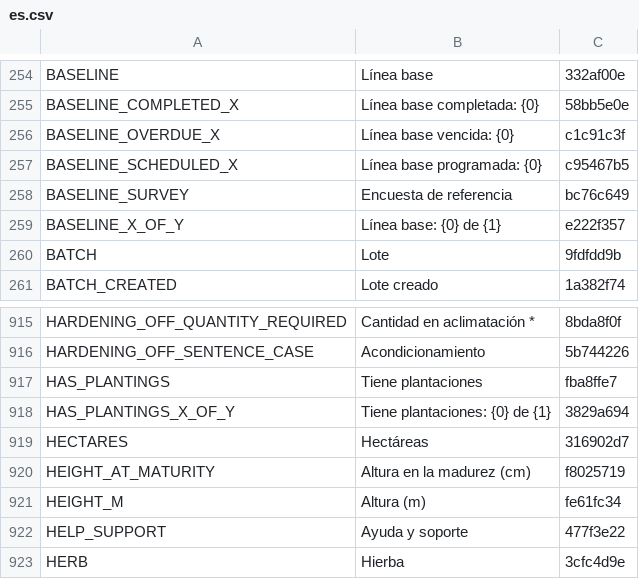
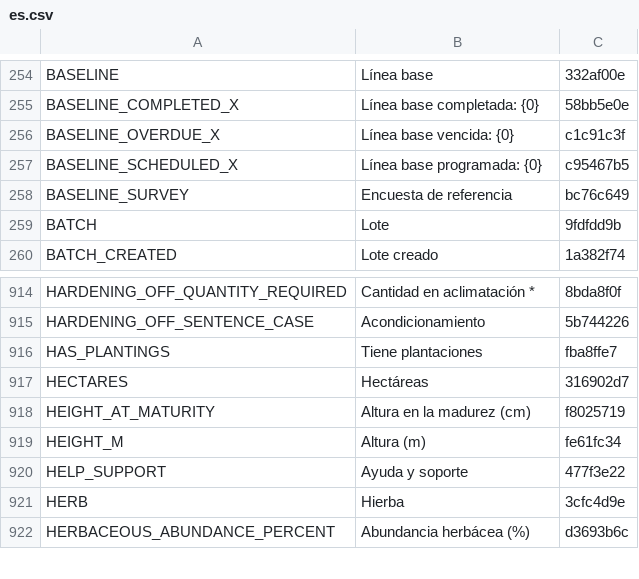
Before and after one commit to terraware/terraware-web, a CSV file: src/strings/csv/es.csv, drawn as a sheet; only a part is shown, gaps mark what is left out; the shorter side is filled out with more unchanged rows.

```diff
--- a/src/strings/csv/es.csv
+++ b/src/strings/csv/es.csv
@@ -259,3 +259,2 @@ BASELINE_SCHEDULED_X,Línea base programada: {0},c95467b5
 BASELINE_SURVEY,Encuesta de referencia,bc76c649
-BASELINE_X_OF_Y,Línea base: {0} de {1},e222f357
 BATCH,Lote,9fdfdd9b
@@ -920,3 +919,2 @@ HARDENING_OFF_SENTENCE_CASE,Acondicionamiento,5b744226
 HAS_PLANTINGS,Tiene plantaciones,fba8ffe7
-HAS_PLANTINGS_X_OF_Y,Tiene plantaciones: {0} de {1},3829a694
 HECTARES,Hectáreas,316902d7
```
Also changed, not shown: src/strings/csv/en.csv, src/strings/csv/fr.csv, 2 other files.
